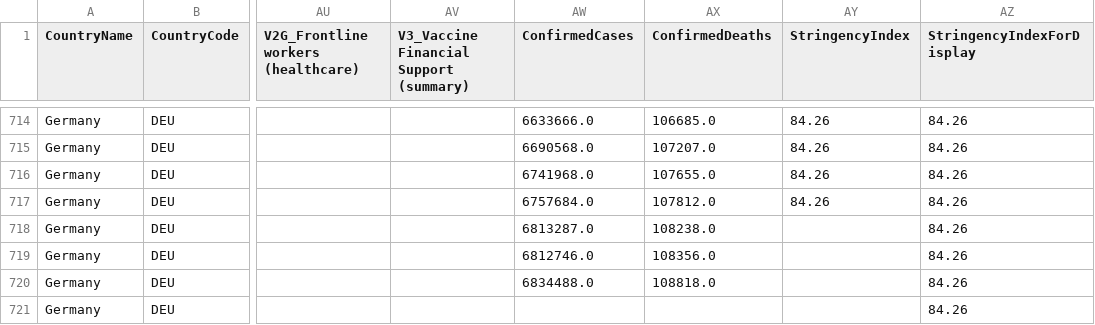
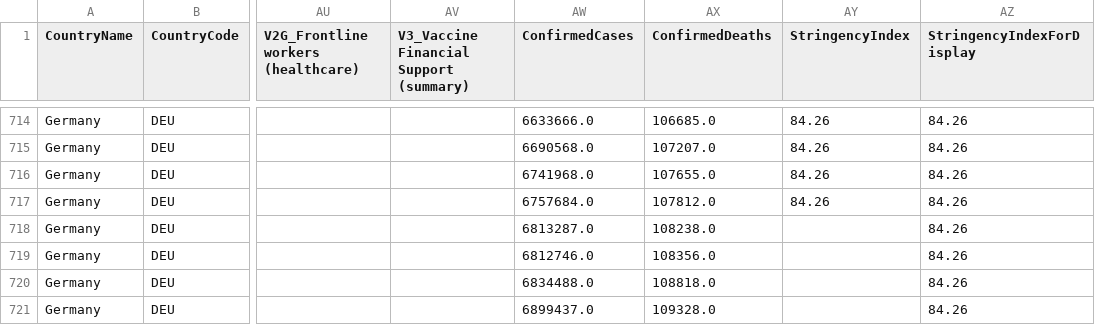
Before and after one commit to v4lue4dded/covid-19_germany, a TSV file: data_stringency.tsv, drawn as a sheet; only a part is shown, gaps mark what is left out; the diff names each change by its address in the sheet, - before the commit and + after, or states it on an @@ line.

Commit message:
date update: 2021-12-23 04:02:19

```diff
--- a/data_stringency.tsv
+++ b/data_stringency.tsv
-AW721 (ConfirmedCases): (empty)
+AW721 (ConfirmedCases): 6899437.0
-AX721 (ConfirmedDeaths): (empty)
+AX721 (ConfirmedDeaths): 109328.0
```
Also changed, not shown: 1 other file.
